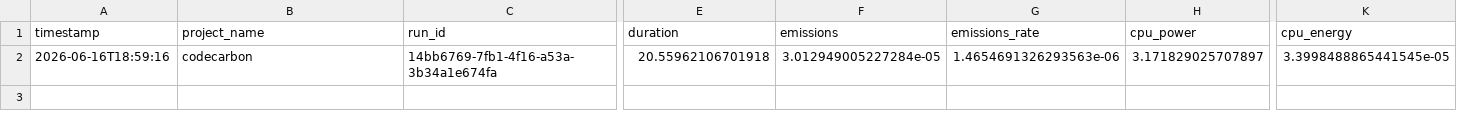
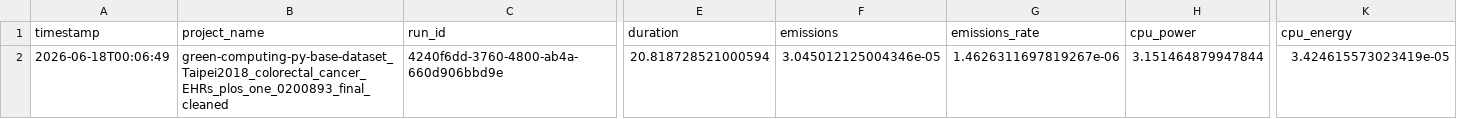
Before and after one commit to MarcoRicci03/progetto-greencomputing, a CSV file: results/dataset_Taipei2018_colorectal_cancer_EHRs_plos_one_0200893_final_cleaned/emissions_base.csv, drawn as a sheet; only a part is shown, gaps mark what is left out; the diff covers the shown part only; the diff names each change by its address in the sheet, - before the commit and + after, or states it on an @@ line.

```diff
--- a/results/dataset_Taipei2018_colorectal_cancer_EHRs_plos_one_0200893_final_cleaned/emissions_base.csv
+++ b/results/dataset_Taipei2018_colorectal_cancer_EHRs_plos_one_0200893_final_cleaned/emissions_base.csv
-A2 (timestamp): 2026-06-16T18:59:16
+A2 (timestamp): 2026-06-18T00:06:49
-B2 (project_name): codecarbon
+B2 (project_name): green-computing-py-base-dataset_Taipei2018_colorectal_cancer_EHRs_plos_one_0200893_final_cleaned
-C2 (run_id): 14bb6769-7fb1-4f16-a53a-3b34a1e674fa
+C2 (run_id): 4240f6dd-3760-4800-ab4a-660d906bbd9e
-E2 (duration): 20.55962106701918
+E2 (duration): 20.818728521000594
-F2 (emissions): 3.012949005227284e-05
+F2 (emissions): 3.045012125004346e-05
-G2 (emissions_rate): 1.4654691326293563e-06
+G2 (emissions_rate): 1.4626311697819267e-06
-H2 (cpu_power): 3.171829025707897
+H2 (cpu_power): 3.151464879947844
-K2 (cpu_energy): 3.3998488865441545e-05
+K2 (cpu_energy): 3.424615573023419e-05
```
Also changed, not shown: 5 edited cells elsewhere in this file, output/emissions_results_merged.csv, results/10_7717_peerj_5665_dataYM2018_neuroblastoma/emissions_base.csv, 21 other files.
